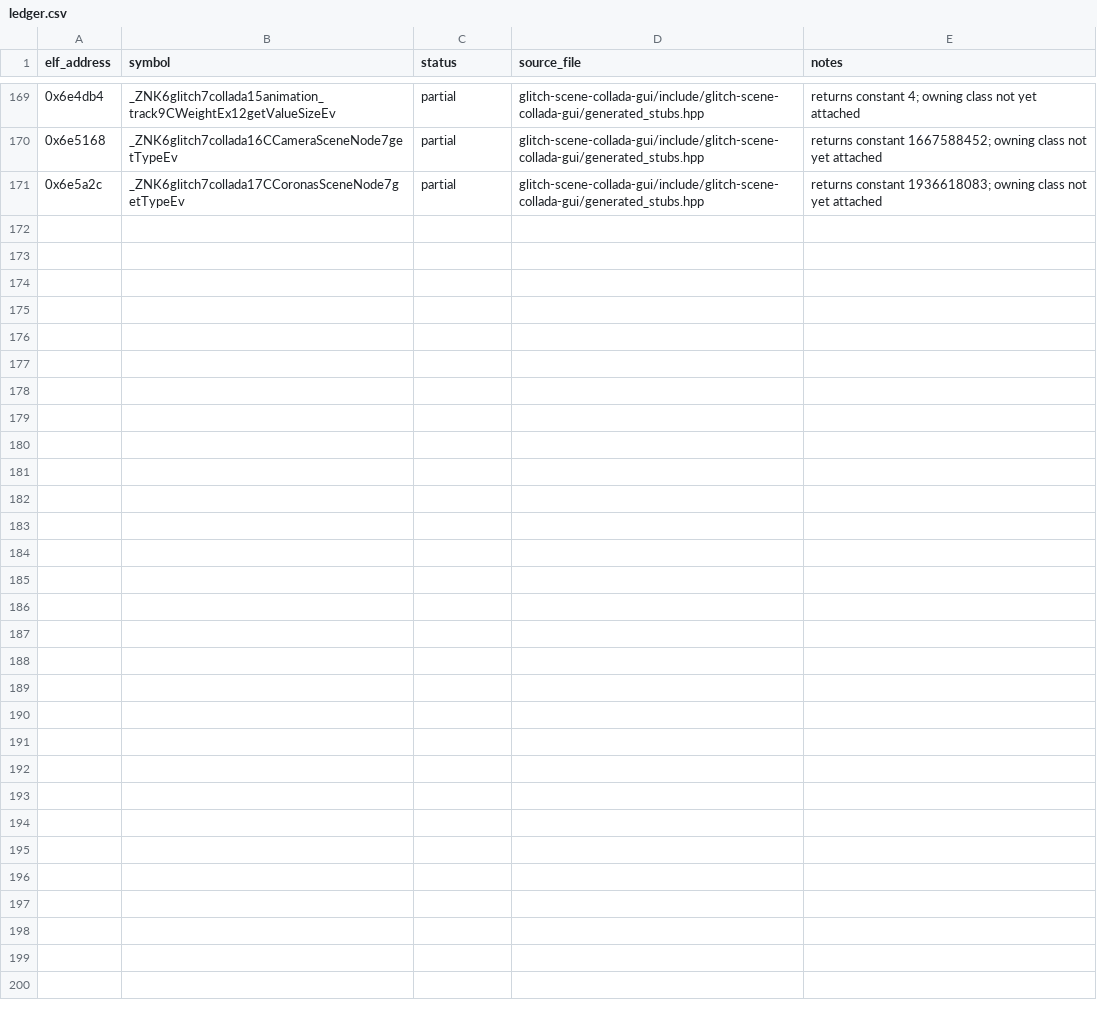
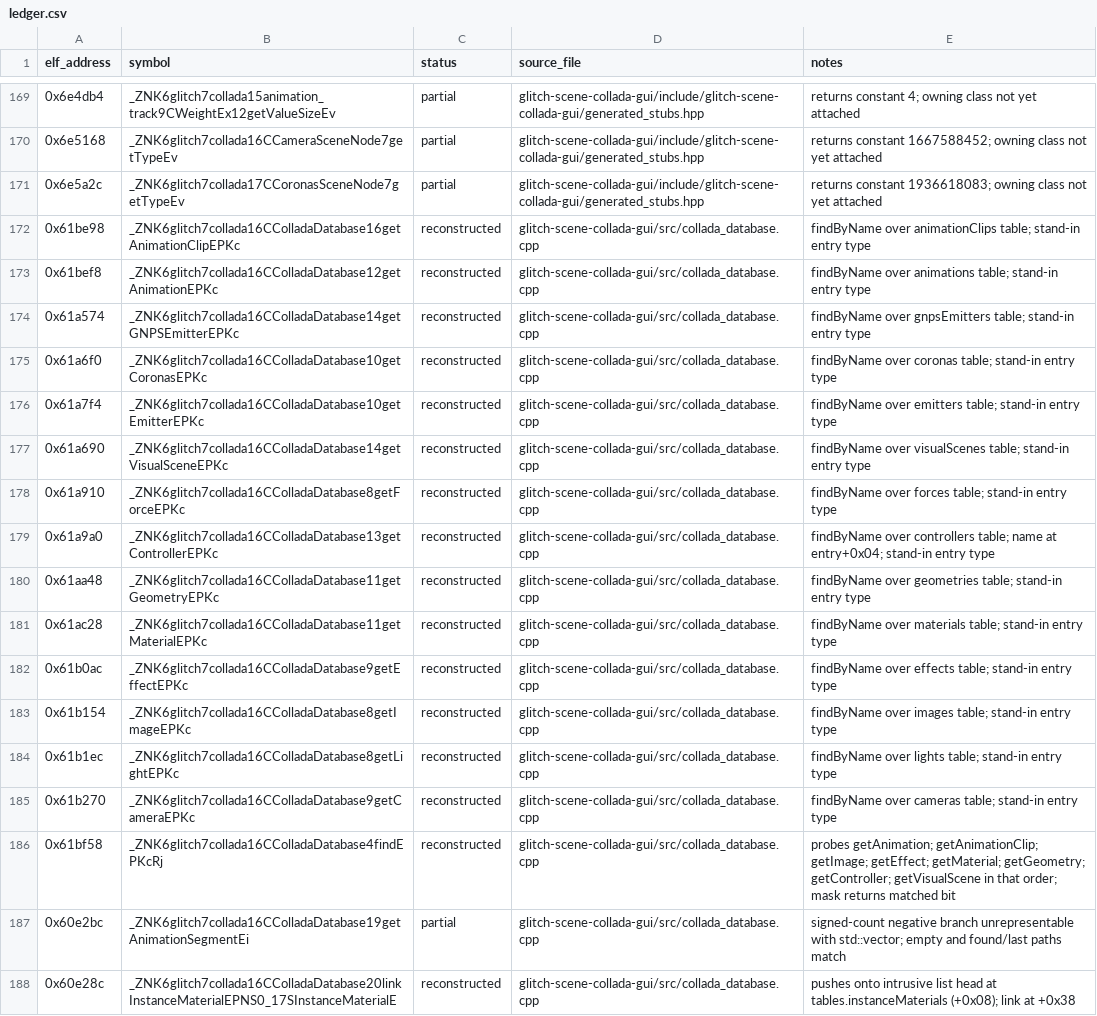
Before and after one commit to AdamCelermajer/DH_sc, a CSV file: port/decomp-reconstruction/glitch-scene-collada-gui/ledger.csv, drawn as a sheet; only a part is shown, gaps mark what is left out; the diff names each change by its address in the sheet, - before the commit and + after, or states it on an @@ line.

```diff
--- a/port/decomp-reconstruction/glitch-scene-collada-gui/ledger.csv
+++ b/port/decomp-reconstruction/glitch-scene-collada-gui/ledger.csv
+row 172: 0x61be98 | _ZNK6glitch7collada16CColladaDatabase16getAnimationClipEPKc | reconstructed | glitch-scene-collada-gui/src/collada_database.cpp | findByName over animationClips table; stand-in entry type
+row 173: 0x61bef8 | _ZNK6glitch7collada16CColladaDatabase12getAnimationEPKc | reconstructed | glitch-scene-collada-gui/src/collada_database.cpp | findByName over animations table; stand-in entry type
+row 174: 0x61a574 | _ZNK6glitch7collada16CColladaDatabase14getGNPSEmitterEPKc | reconstructed | glitch-scene-collada-gui/src/collada_database.cpp | findByName over gnpsEmitters table; stand-in entry type
+row 175: 0x61a6f0 | _ZNK6glitch7collada16CColladaDatabase10getCoronasEPKc | reconstructed | glitch-scene-collada-gui/src/collada_database.cpp | findByName over coronas table; stand-in entry type
+row 176: 0x61a7f4 | _ZNK6glitch7collada16CColladaDatabase10getEmitterEPKc | reconstructed | glitch-scene-collada-gui/src/collada_database.cpp | findByName over emitters table; stand-in entry type
+row 177: 0x61a690 | _ZNK6glitch7collada16CColladaDatabase14getVisualSceneEPKc | reconstructed | glitch-scene-collada-gui/src/collada_database.cpp | findByName over visualScenes table; stand-in entry type
+row 178: 0x61a910 | _ZNK6glitch7collada16CColladaDatabase8getForceEPKc | reconstructed | glitch-scene-collada-gui/src/collada_database.cpp | findByName over forces table; stand-in entry type
+row 179: 0x61a9a0 | _ZNK6glitch7collada16CColladaDatabase13getControllerEPKc | reconstructed | glitch-scene-collada-gui/src/collada_database.cpp | findByName over controllers table; name at entry+0x04; stand-in entry type
+row 180: 0x61aa48 | _ZNK6glitch7collada16CColladaDatabase11getGeometryEPKc | reconstructed | glitch-scene-collada-gui/src/collada_database.cpp | findByName over geometries table; stand-in entry type
+row 181: 0x61ac28 | _ZNK6glitch7collada16CColladaDatabase11getMaterialEPKc | reconstructed | glitch-scene-collada-gui/src/collada_database.cpp | findByName over materials table; stand-in entry type
+row 182: 0x61b0ac | _ZNK6glitch7collada16CColladaDatabase9getEffectEPKc | reconstructed | glitch-scene-collada-gui/src/collada_database.cpp | findByName over effects table; stand-in entry type
+row 183: 0x61b154 | _ZNK6glitch7collada16CColladaDatabase8getImageEPKc | reconstructed | glitch-scene-collada-gui/src/collada_database.cpp | findByName over images table; stand-in entry type
+row 184: 0x61b1ec | _ZNK6glitch7collada16CColladaDatabase8getLightEPKc | reconstructed | glitch-scene-collada-gui/src/collada_database.cpp | findByName over lights table; stand-in entry type
+row 185: 0x61b270 | _ZNK6glitch7collada16CColladaDatabase9getCameraEPKc | reconstructed | glitch-scene-collada-gui/src/collada_database.cpp | findByName over cameras table; stand-in entry type
+row 186: 0x61bf58 | _ZNK6glitch7collada16CColladaDatabase4findEPKcRj | reconstructed | glitch-scene-collada-gui/src/collada_database.cpp | probes getAnimation; getAnimationClip; getImage; getEffect; getMaterial; getGeometry; getController; getVisualScene in that order; mask returns matched bit
+row 187: 0x60e2bc | _ZNK6glitch7collada16CColladaDatabase19getAnimationSegmentEi | partial | glitch-scene-collada-gui/src/collada_database.cpp | signed-count negative branch unrepresentable with std::vector; empty and found/last paths match
+row 188: 0x60e28c | _ZNK6glitch7collada16CColladaDatabase20linkInstanceMaterialEPNS0_17SInstanceMaterialE | reconstructed | glitch-scene-collada-gui/src/collada_database.cpp | pushes onto intrusive list head at tables.instanceMaterials (+0x08); link at +0x38
```
Also changed, not shown: 4 other files.
